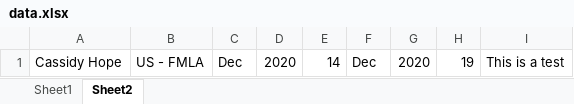
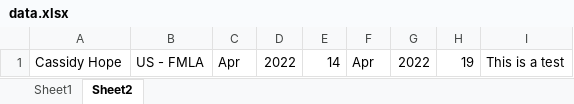
Before and after one commit to imranhassanaiub/SeliseProject, an Excel workbook: src/main/java/data.xlsx, sheet Sheet2, drawn as a sheet; values as stored, in another font and other column widths than the file's, no borders; the diff names each change by its address in the sheet, - before the commit and + after, or states it on an @@ line.

```diff
--- a/src/main/java/data.xlsx (sheet Sheet2)
+++ b/src/main/java/data.xlsx (sheet Sheet2)
-C1: Dec
+C1: Apr
-D1: 2020
+D1: 2022
-F1: Dec
+F1: Apr
-G1: 2020
+G1: 2022
```
Also changed, not shown: target/classes/data.xlsx, 20 other files.
